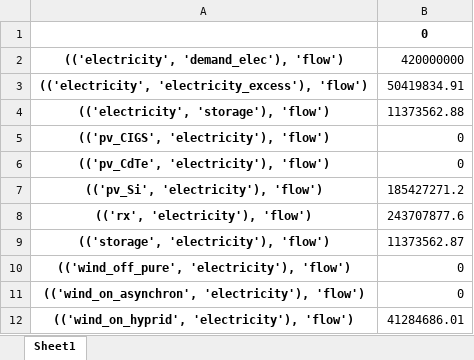
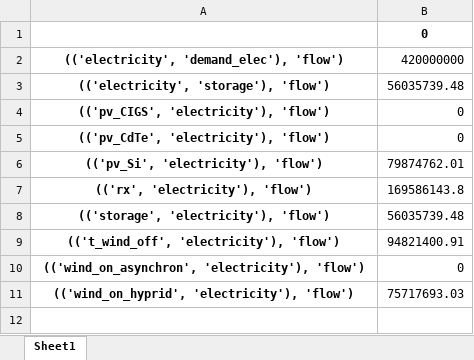
Before and after one commit to qing-du/Data, an Excel workbook: source_x_electricity_sum_feedin.xlsx, sheet Sheet1, drawn as a sheet; values as stored, in another font and other column widths than the file's, no borders; removed rows and columns are numbered as before the commit, all else as after; the diff names each change by its address in the sheet, - before the commit and + after, or states it on an @@ line.

```diff
--- a/source_x_electricity_sum_feedin.xlsx (sheet Sheet1)
+++ b/source_x_electricity_sum_feedin.xlsx (sheet Sheet1)
-row 3: (('electricity', 'electricity_excess'), 'flow') | 50419834.91
-B3: 11373562.88
+B3: 56035739.48
-B6: 185427271.2
+B6: 79874762.01
-B7: 243707877.6
+B7: 169586143.8
-B8: 11373562.87
+B8: 56035739.48
-row 10: (('wind_off_pure', 'electricity'), 'flow') | 0
+row 9: (('t_wind_off', 'electricity'), 'flow') | 94821400.91
-B11: 41284686.01
+B11: 75717693.03
```
Also changed, not shown: source_x_electricity_hourly.xlsx, 3 other files.
